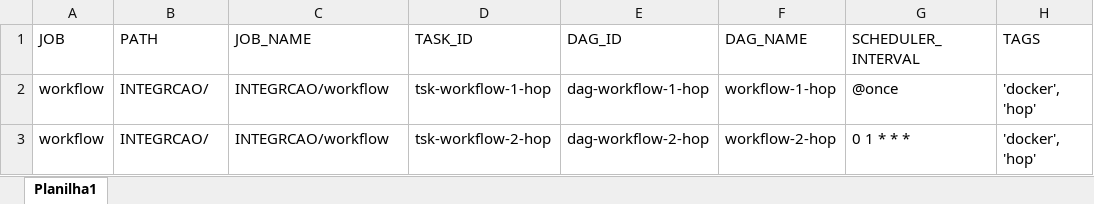
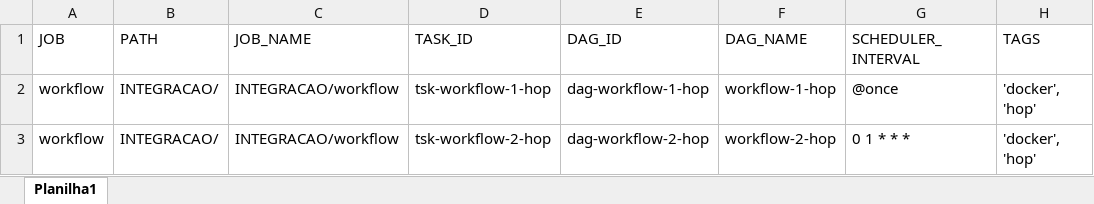
Before and after one commit to pauloricardoferreira/live_hop, an Excel workbook: AIRFLOW/DAG_LISTA.xlsx, sheet Planilha1, drawn as a sheet; only a part is shown; values as stored, in another font and other column widths than the file's, no borders; the diff names each change by its address in the sheet, - before the commit and + after, or states it on an @@ line.

Commit message:
update

```diff
--- a/AIRFLOW/DAG_LISTA.xlsx (sheet Planilha1)
+++ b/AIRFLOW/DAG_LISTA.xlsx (sheet Planilha1)
-B2:B3 (PATH): INTEGRCAO/
+B2:B3 (PATH): INTEGRACAO/
-C2:C3 (JOB_NAME): INTEGRCAO/workflow
+C2:C3 (JOB_NAME): INTEGRACAO/workflow
```
